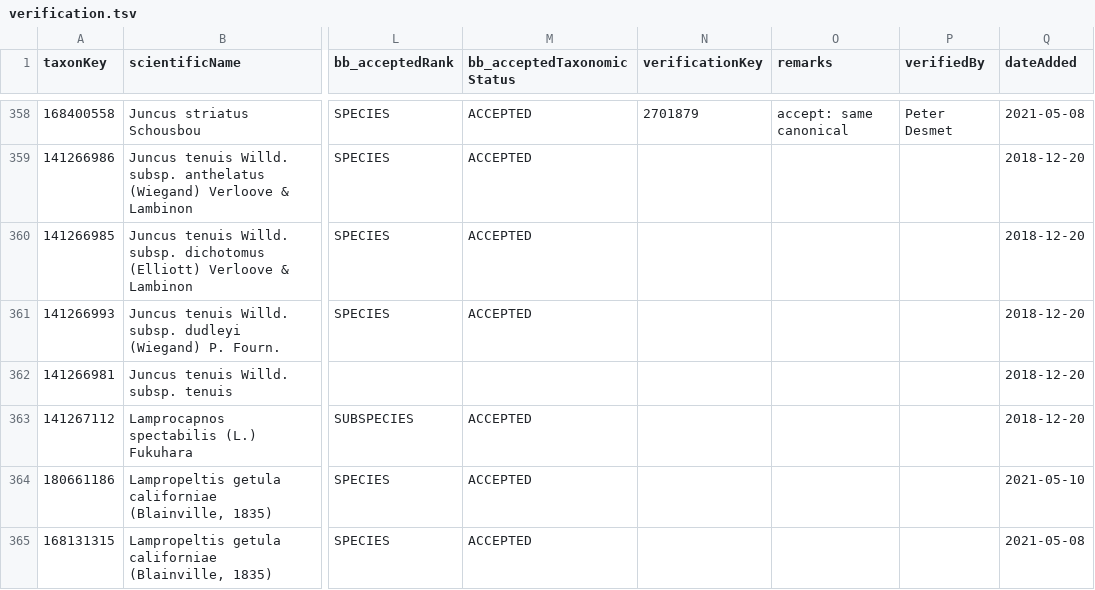
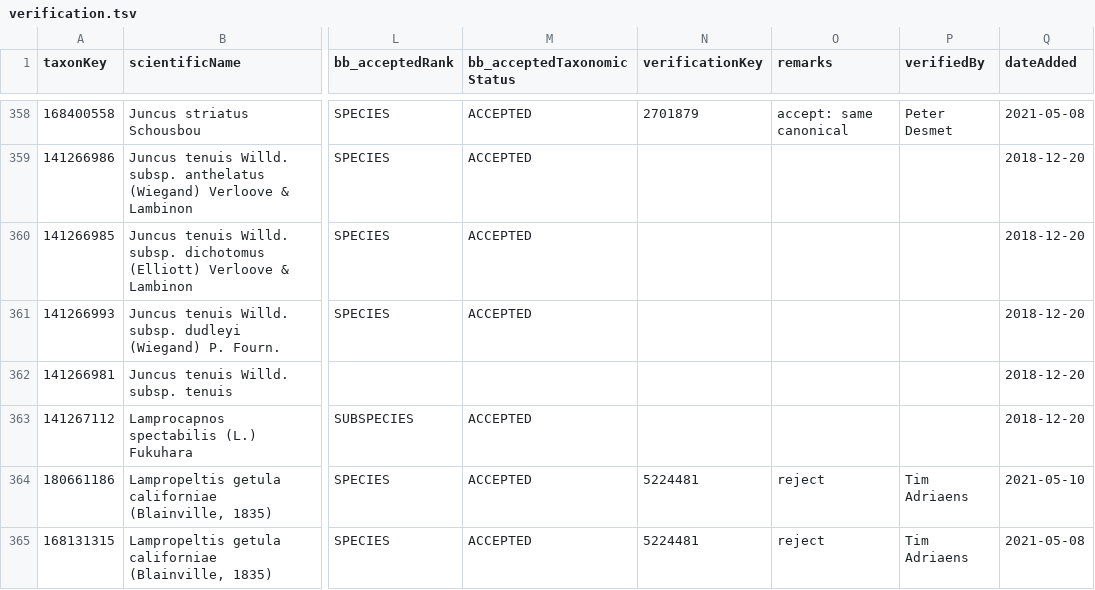
Before and after one commit to trias-project/unified-checklist, a TSV file: references/verification.tsv, drawn as a sheet; only a part is shown, gaps mark what is left out; the diff covers the shown part only; the diff names each change by its address in the sheet, - before the commit and + after, or states it on an @@ line.

Commit message:
Add new verifications

```diff
--- a/references/verification.tsv
+++ b/references/verification.tsv
-N364:N365 (verificationKey): (empty)
+N364:N365 (verificationKey): 5224481
-O364:O365 (remarks): (empty)
+O364:O365 (remarks): reject
-P364:P365 (verifiedBy): (empty)
+P364:P365 (verifiedBy): Tim Adriaens
```
Also changed, not shown: 69 edited cells elsewhere in this file.
